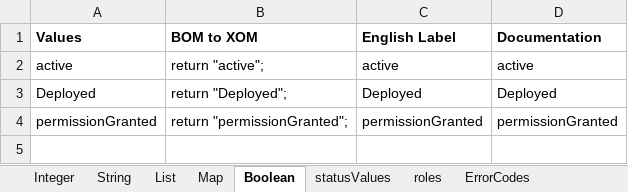
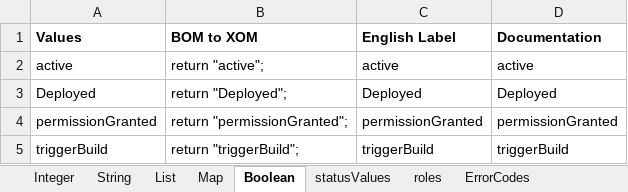
Before and after one commit to ncrowther/ODMGovernanceAsset, an Excel workbook: GovernanceRules/rbrgBom/resources/Domains.xlsx, sheet Boolean, drawn as a sheet; values as stored, in another font and other column widths than the file's, no borders; the diff names each change by its address in the sheet, - before the commit and + after, or states it on an @@ line.

```diff
--- a/GovernanceRules/rbrgBom/resources/Domains.xlsx (sheet Boolean)
+++ b/GovernanceRules/rbrgBom/resources/Domains.xlsx (sheet Boolean)
+row 5: triggerBuild | return "triggerBuild"; | triggerBuild | triggerBuild
```
Also changed, not shown: sheet String, sheet List, sheet Integer, 28 other files.
